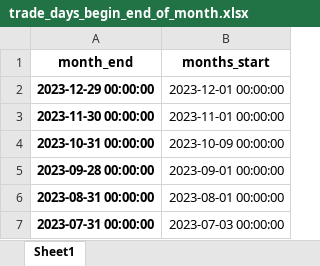
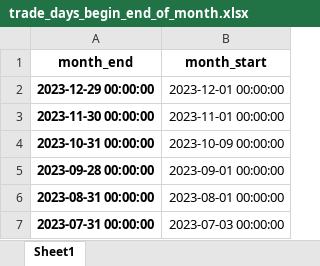
Before and after one commit to samson-huang/PairsTrading, an Excel workbook: multi-factor/raw_data/src/trade_days_begin_end_of_month.xlsx, sheet Sheet1, drawn as a sheet; only a part is shown; values as stored, in another font and other column widths than the file's, no borders; the diff names each change by its address in the sheet, - before the commit and + after, or states it on an @@ line.

```diff
--- a/multi-factor/raw_data/src/trade_days_begin_end_of_month.xlsx (sheet Sheet1)
+++ b/multi-factor/raw_data/src/trade_days_begin_end_of_month.xlsx (sheet Sheet1)
-B1: months_start
+B1: month_start
```
Also changed, not shown: 16 other files.
